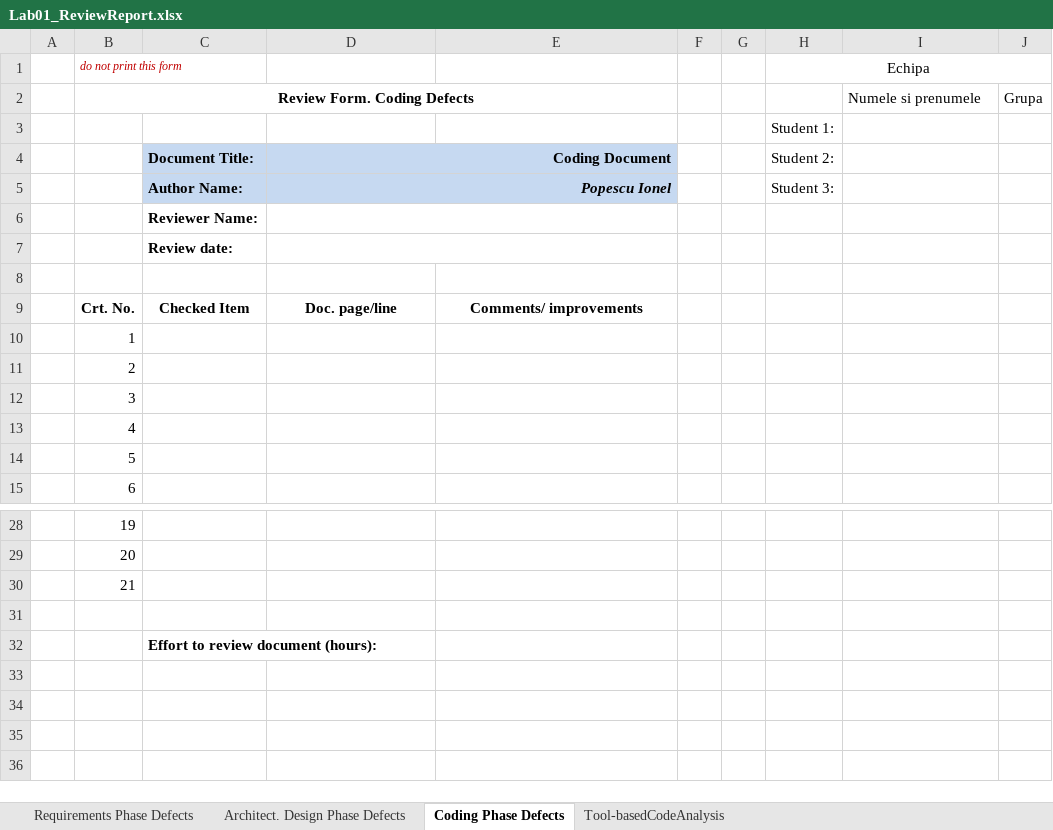
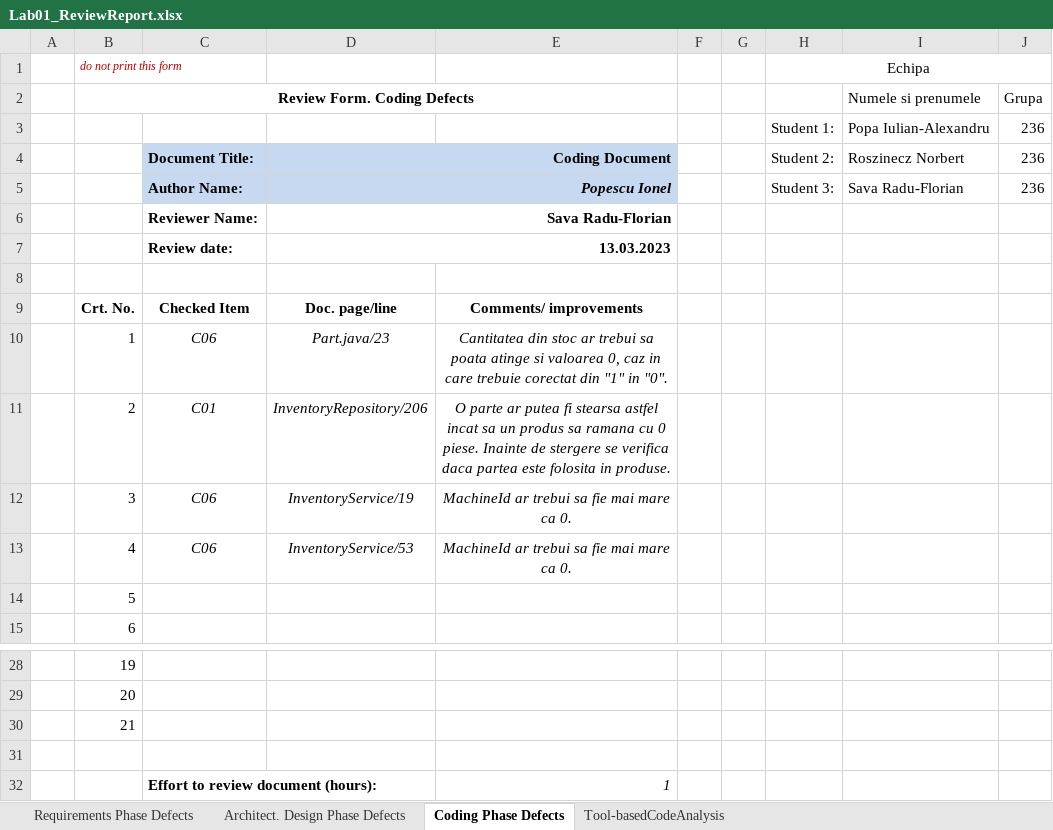
Before and after one commit to S4I-ID/Liga-Legendelor-VVSS-, an Excel workbook: Docs/Lab01/Lab01_ReviewReport.xlsx, sheet Coding Phase Defects, drawn as a sheet; only a part is shown, gaps mark what is left out; values as stored, in another font and other column widths than the file's, no borders; removed rows and columns are numbered as before the commit, all else as after; the diff names each change by its address in the sheet, - before the commit and + after, or states it on an @@ line.

Commit message:
Added code review

```diff
--- a/Docs/Lab01/Lab01_ReviewReport.xlsx (sheet Coding Phase Defects)
+++ b/Docs/Lab01/Lab01_ReviewReport.xlsx (sheet Coding Phase Defects)
-row 3:  |  |  |  |  |  |  | Student 1:
+row 3:  |  |  |  |  |  |  | Student 1: | Popa Iulian-Alexandru | 236
-I4: (empty)
+I4: Roszinecz Norbert
-J4:J5: (empty)
+J4:J5: 236
-I5: (empty)
+I5: Sava Radu-Florian
-D6: (empty)
+D6: Sava Radu-Florian
-D7: (empty)
+D7: 13.03.2023
-C10: (empty)
+C10: C06
-D10: (empty)
+D10: Part.java/23
-E10: (empty)
+E10: Cantitatea din stoc ar trebui sa poata atinge si valoarea 0, caz in care trebuie corectat din "1" in "0".
-C11: (empty)
+C11: C01
-D11: (empty)
+D11: InventoryRepository/206
-E11: (empty)
+E11: O parte ar putea fi stearsa astfel incat sa un produs sa ramana cu 0 piese. Inainte de stergere se verifica daca partea este folosita in produse.
-C12:C13: (empty)
+C12:C13: C06
-D12: (empty)
+D12: InventoryService/19
-E12:E13: (empty)
+E12:E13: MachineId ar trebui sa fie mai mare ca 0.
-D13: (empty)
+D13: InventoryService/53
-E32: (empty)
+E32: 1
```
Also changed, not shown: 3 other files.
